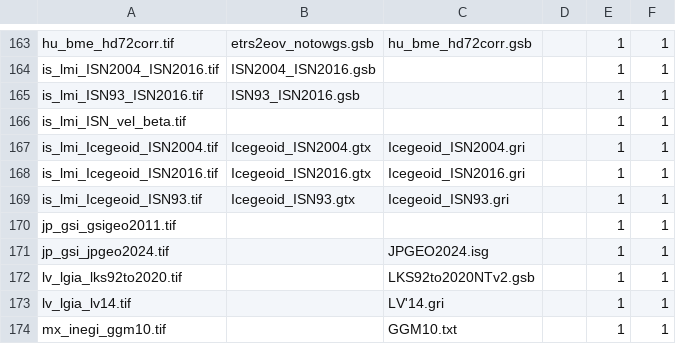
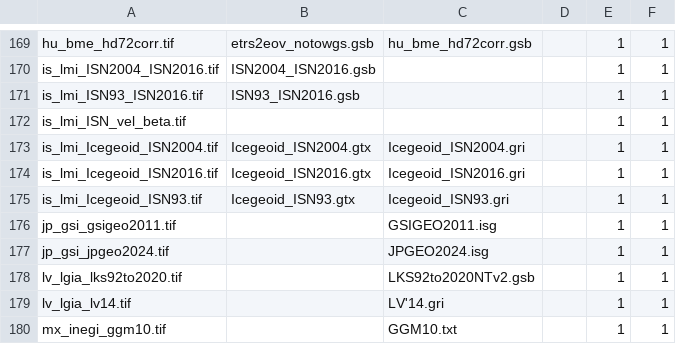
Before and after one commit to opengeos/terrio, a TSV file: crates/terrio-crs/data/grids.tsv, drawn as a sheet; only a part is shown, gaps mark what is left out; the diff covers the shown part only.

```diff
--- a/crates/terrio-crs/data/grids.tsv
+++ b/crates/terrio-crs/data/grids.tsv
@@ -169,3 +175,3 @@ is_lmi_Icegeoid_ISN2016.tif	Icegeoid_ISN2016.gtx	Icegeoid_ISN2016.gri		1	1
 is_lmi_Icegeoid_ISN93.tif	Icegeoid_ISN93.gtx	Icegeoid_ISN93.gri		1	1
-jp_gsi_gsigeo2011.tif				1	1
+jp_gsi_gsigeo2011.tif		GSIGEO2011.isg		1	1
 jp_gsi_jpgeo2024.tif		JPGEO2024.isg		1	1
```
Also changed, not shown: 7 added rows and 2 edited cells elsewhere in this file.
